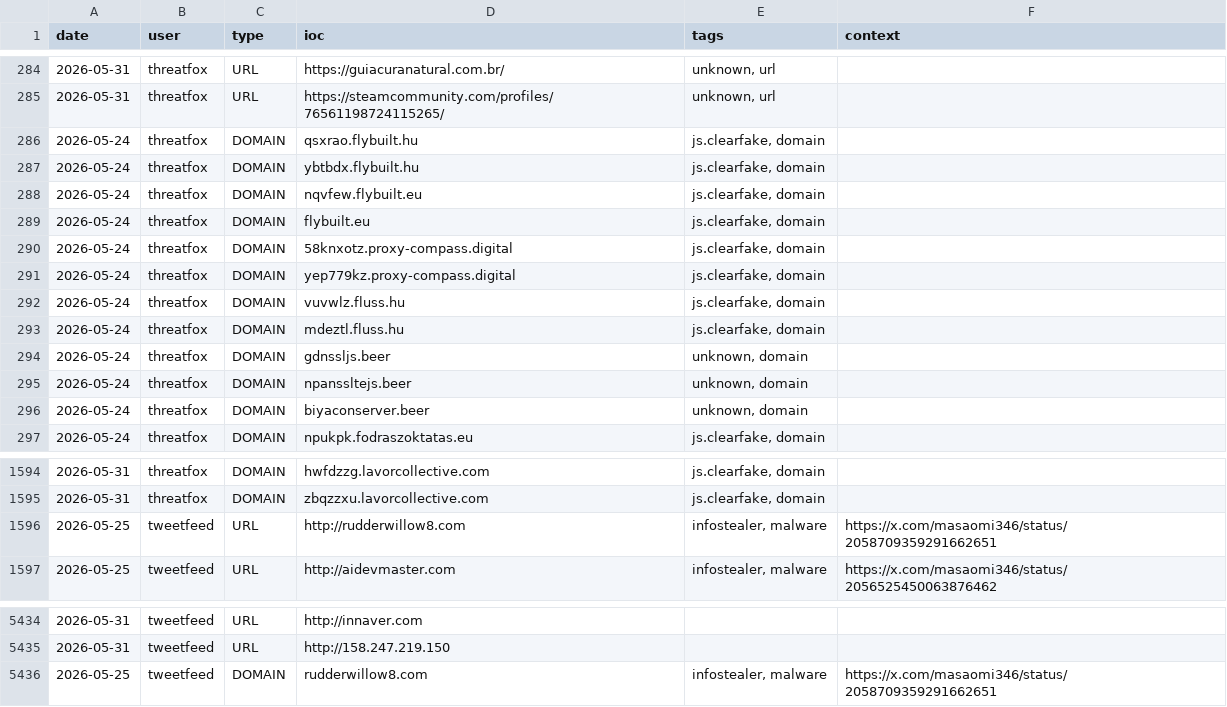
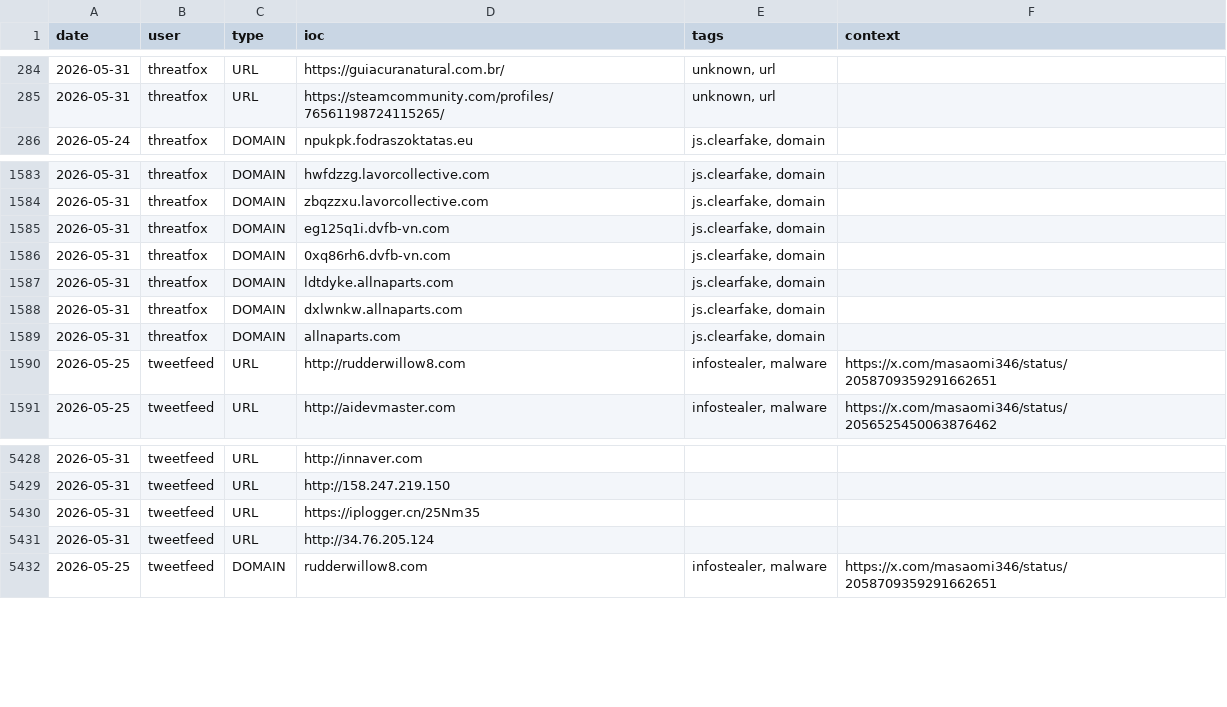
Before and after one commit to Adi-Lyt/vigia-ioc-feed, a CSV file: iocs/week.csv, drawn as a sheet; only a part is shown, gaps mark what is left out; removed rows and columns are numbered as before the commit, all else as after; the diff covers the shown part only; the diff names each change by its address in the sheet, - before the commit and + after, or states it on an @@ line.

Commit message:
chore: update IoC feed 2026-05-31 21:13 UTC

```diff
--- a/iocs/week.csv
+++ b/iocs/week.csv
-row 286: 2026-05-24 | threatfox | DOMAIN | qsxrao.flybuilt.hu | js.clearfake, domain
-row 287: 2026-05-24 | threatfox | DOMAIN | ybtbdx.flybuilt.hu | js.clearfake, domain
-row 288: 2026-05-24 | threatfox | DOMAIN | nqvfew.flybuilt.eu | js.clearfake, domain
-row 289: 2026-05-24 | threatfox | DOMAIN | flybuilt.eu | js.clearfake, domain
-row 290: 2026-05-24 | threatfox | DOMAIN | 58knxotz.proxy-compass.digital | js.clearfake, domain
-row 291: 2026-05-24 | threatfox | DOMAIN | yep779kz.proxy-compass.digital | js.clearfake, domain
-row 292: 2026-05-24 | threatfox | DOMAIN | vuvwlz.fluss.hu | js.clearfake, domain
-row 293: 2026-05-24 | threatfox | DOMAIN | mdeztl.fluss.hu | js.clearfake, domain
-row 294: 2026-05-24 | threatfox | DOMAIN | gdnssljs.beer | unknown, domain
-row 295: 2026-05-24 | threatfox | DOMAIN | npanssltejs.beer | unknown, domain
-row 296: 2026-05-24 | threatfox | DOMAIN | biyaconserver.beer | unknown, domain
+row 1585: 2026-05-31 | threatfox | DOMAIN | eg125q1i.dvfb-vn.com | js.clearfake, domain
+row 1586: 2026-05-31 | threatfox | DOMAIN | 0xq86rh6.dvfb-vn.com | js.clearfake, domain
+row 1587: 2026-05-31 | threatfox | DOMAIN | ldtdyke.allnaparts.com | js.clearfake, domain
+row 1588: 2026-05-31 | threatfox | DOMAIN | dxlwnkw.allnaparts.com | js.clearfake, domain
+row 1589: 2026-05-31 | threatfox | DOMAIN | allnaparts.com | js.clearfake, domain
+row 5430: 2026-05-31 | tweetfeed | URL | https://iplogger.cn/25Nm35
+row 5431: 2026-05-31 | tweetfeed | URL | http://34.76.205.124
```
Also changed, not shown: 1 added row elsewhere in this file.
